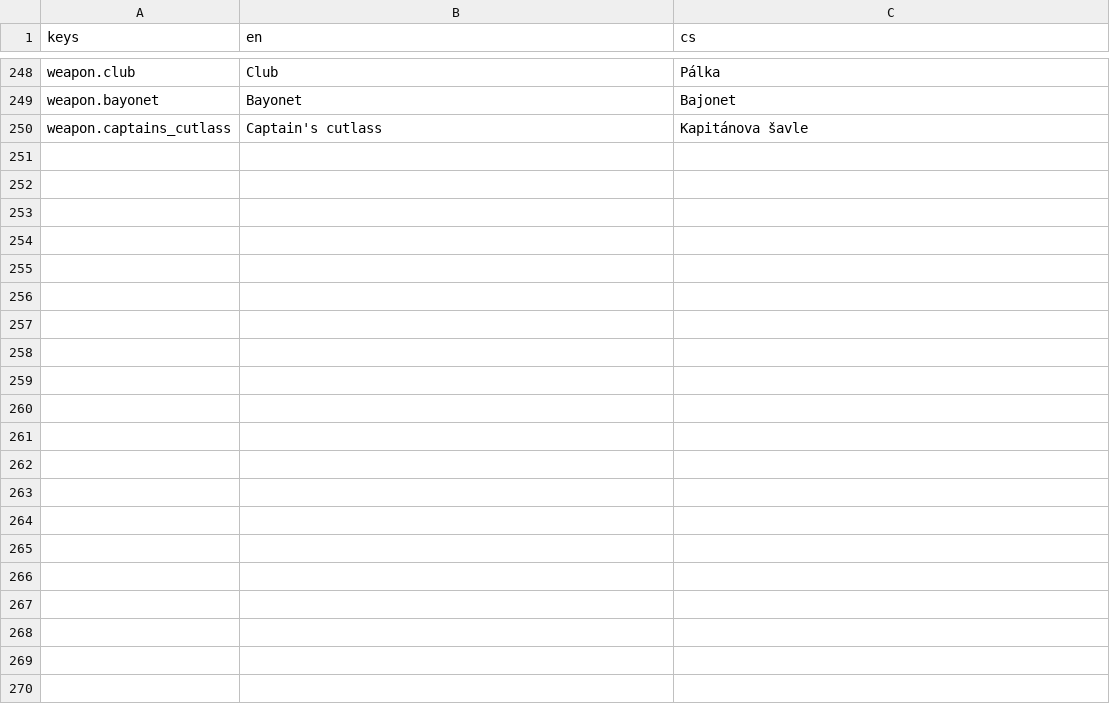
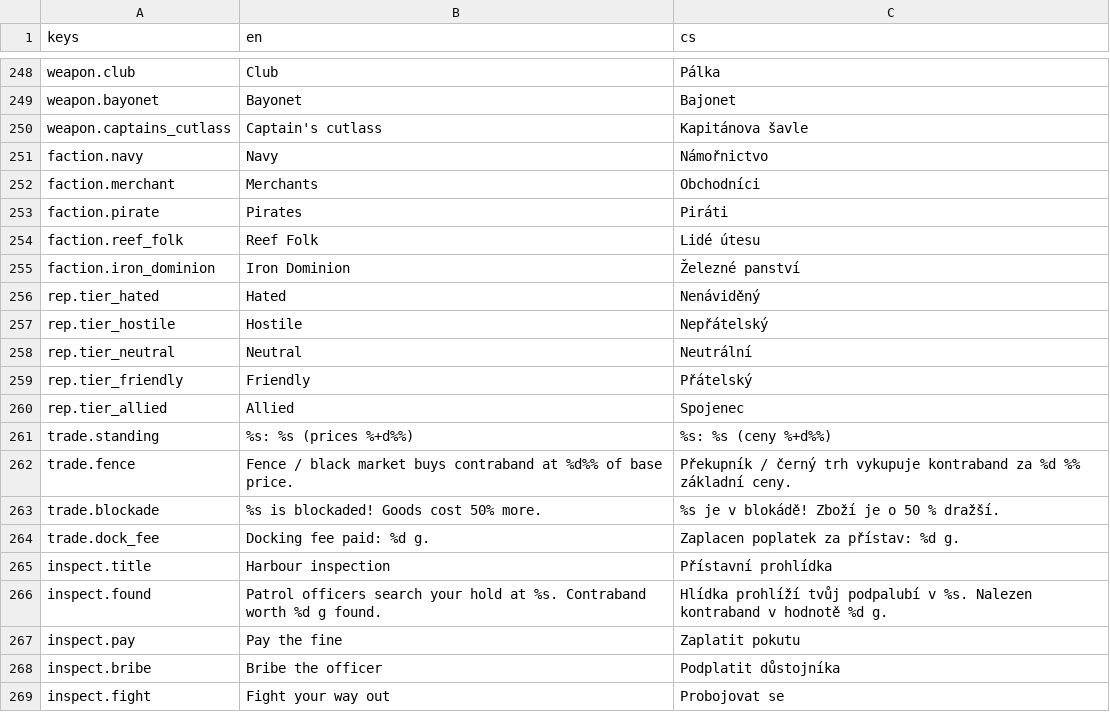
Before and after one commit to xsevcikr/Pirate_Empire, a CSV file: data/i18n/strings.csv, drawn as a sheet; only a part is shown, gaps mark what is left out; the diff covers the shown part only; the diff names each change by its address in the sheet, - before the commit and + after, or states it on an @@ line.

```diff
--- a/data/i18n/strings.csv
+++ b/data/i18n/strings.csv
+row 251: faction.navy | Navy | Námořnictvo
+row 252: faction.merchant | Merchants | Obchodníci
+row 253: faction.pirate | Pirates | Piráti
+row 254: faction.reef_folk | Reef Folk | Lidé útesu
+row 255: faction.iron_dominion | Iron Dominion | Železné panství
+row 256: rep.tier_hated | Hated | Nenáviděný
+row 257: rep.tier_hostile | Hostile | Nepřátelský
+row 258: rep.tier_neutral | Neutral | Neutrální
+row 259: rep.tier_friendly | Friendly | Přátelský
+row 260: rep.tier_allied | Allied | Spojenec
+row 261: trade.standing | %s: %s (prices %+d%%) | %s: %s (ceny %+d%%)
+row 262: trade.fence | Fence / black market buys contraband at %d%% of base price. | Překupník / černý trh vykupuje kontraband za %d %% základní ceny.
+row 263: trade.blockade | %s is blockaded! Goods cost 50% more. | %s je v blokádě! Zboží je o 50 % dražší.
+row 264: trade.dock_fee | Docking fee paid: %d g. | Zaplacen poplatek za přístav: %d g.
+row 265: inspect.title | Harbour inspection | Přístavní prohlídka
+row 266: inspect.found | Patrol officers search your hold at %s. Contraband worth %d g found. | Hlídka prohlíží tvůj podpalubí v %s. Nalezen kontraband v hodnotě %d g.
+row 267: inspect.pay | Pay the fine | Zaplatit pokutu
+row 268: inspect.bribe | Bribe the officer | Podplatit důstojníka
+row 269: inspect.fight | Fight your way out | Probojovat se
```
Also changed, not shown: 16 added rows elsewhere in this file, 35 other files.
